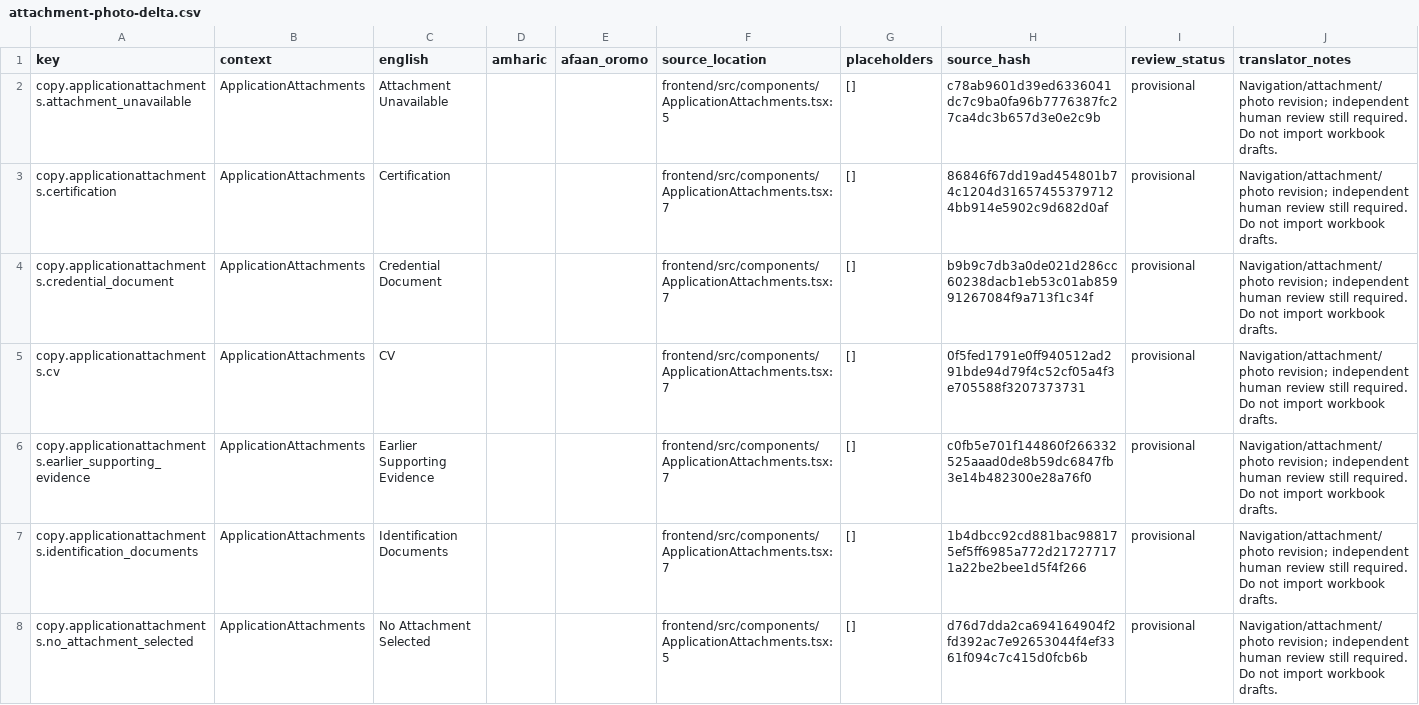
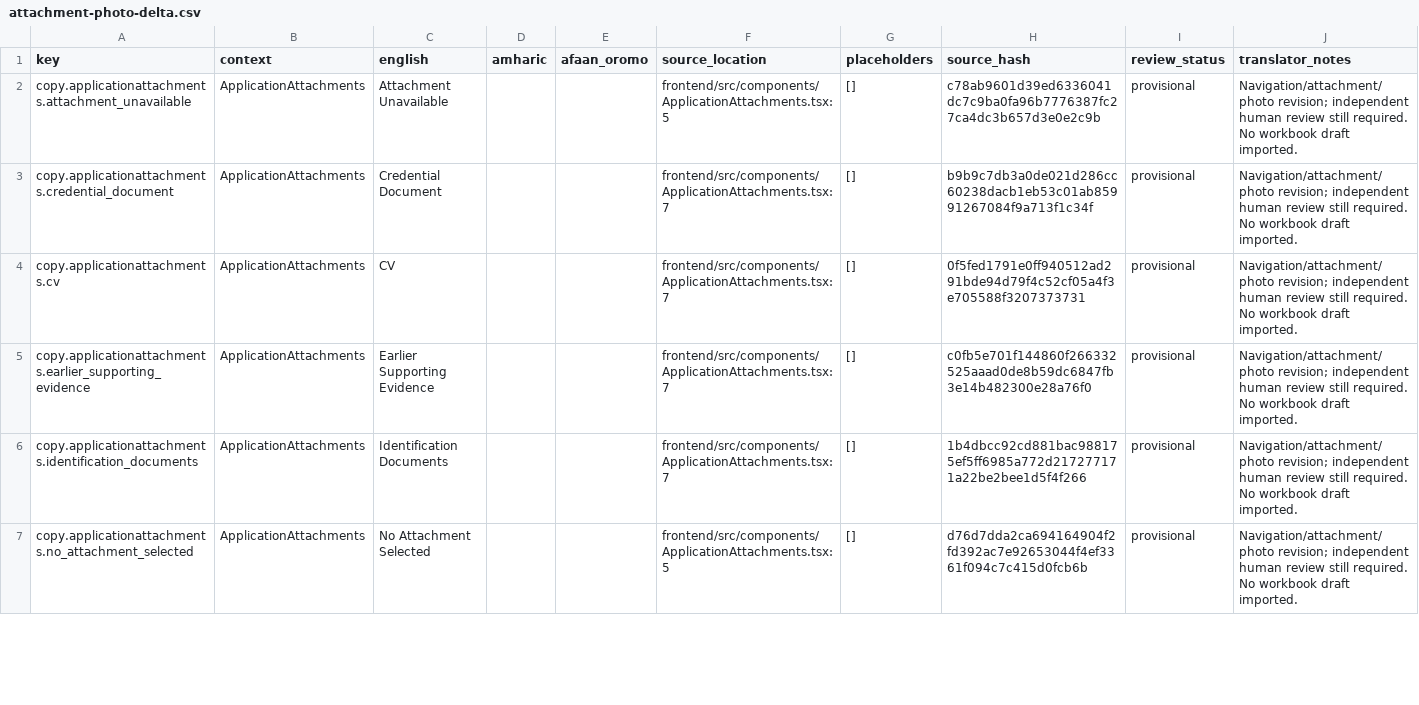
Before and after one commit to natnaelTi/tele-tena, a CSV file: localization/attachment-photo-delta.csv, drawn as a sheet; only a part is shown; the diff covers the shown part only.

```diff
--- a/localization/attachment-photo-delta.csv
+++ b/localization/attachment-photo-delta.csv
@@ -1,8 +1,7 @@
 key,context,english,amharic,afaan_oromo,source_location,placeholders,source_hash,review_status,translator_notes
-copy.applicationattachments.attachment_unavailable,ApplicationAttachments,Attachment Unavailable,,,frontend/src/components/ApplicationAttachments.tsx:5,[],c78ab9601d39ed6336041dc7c9ba0fa96b7776387fc27ca4dc3b657d3e0e2c9b,provisional,Navigation/attachment/photo revision; independent human review still required. Do not import workbook drafts.
-copy.applicationattachments.certification,ApplicationAttachments,Certification,,,frontend/src/components/ApplicationAttachments.tsx:7,[],86846f67dd19ad454801b74c1204d316574553797124bb914e5902c9d682d0af,provisional,Navigation/attachment/photo revision; independent human review still required. Do not import workbook drafts.
-copy.applicationattachments.credential_document,ApplicationAttachments,Credential Document,,,frontend/src/components/ApplicationAttachments.tsx:7,[],b9b9c7db3a0de021d286cc60238dacb1eb53c01ab85991267084f9a713f1c34f,provisional,Navigation/attachment/photo revision; independent human review still required. Do not import workbook drafts.
-copy.applicationattachments.cv,ApplicationAttachments,CV,,,frontend/src/components/ApplicationAttachments.tsx:7,[],0f5fed1791e0ff940512ad291bde94d79f4c52cf05a4f3e705588f3207373731,provisional,Navigation/attachment/photo revision; independent human review still required. Do not import workbook drafts.
-copy.applicationattachments.earlier_supporting_evidence,ApplicationAttachments,Earlier Supporting Evidence,,,frontend/src/components/ApplicationAttachments.tsx:7,[],c0fb5e701f144860f266332525aaad0de8b59dc6847fb3e14b482300e28a76f0,provisional,Navigation/attachment/photo revision; independent human review still required. Do not import workbook drafts.
-copy.applicationattachments.identification_documents,ApplicationAttachments,Identification Documents,,,frontend/src/components/ApplicationAttachments.tsx:7,[],1b4dbcc92cd881bac988175ef5ff6985a772d217277171a22be2bee1d5f4f266,provisional,Navigation/attachment/photo revision; independent human review still required. Do not import workbook drafts.
-copy.applicationattachments.no_attachment_selected,ApplicationAttachments,No Attachment Selected,,,frontend/src/components/ApplicationAttachments.tsx:5,[],d76d7dda2ca694164904f2fd392ac7e92653044f4ef3361f094c7c415d0fcb6b,provisional,Navigation/attachment/photo revision; independent human review still required. Do not import workbook drafts.
+copy.applicationattachments.attachment_unavailable,ApplicationAttachments,Attachment Unavailable,,,frontend/src/components/ApplicationAttachments.tsx:5,[],c78ab9601d39ed6336041dc7c9ba0fa96b7776387fc27ca4dc3b657d3e0e2c9b,provisional,Navigation/attachment/photo revision; independent human review still required. No workbook draft imported.
+copy.applicationattachments.credential_document,ApplicationAttachments,Credential Document,,,frontend/src/components/ApplicationAttachments.tsx:7,[],b9b9c7db3a0de021d286cc60238dacb1eb53c01ab85991267084f9a713f1c34f,provisional,Navigation/attachment/photo revision; independent human review still required. No workbook draft imported.
+copy.applicationattachments.cv,ApplicationAttachments,CV,,,frontend/src/components/ApplicationAttachments.tsx:7,[],0f5fed1791e0ff940512ad291bde94d79f4c52cf05a4f3e705588f3207373731,provisional,Navigation/attachment/photo revision; independent human review still required. No workbook draft imported.
+copy.applicationattachments.earlier_supporting_evidence,ApplicationAttachments,Earlier Supporting Evidence,,,frontend/src/components/ApplicationAttachments.tsx:7,[],c0fb5e701f144860f266332525aaad0de8b59dc6847fb3e14b482300e28a76f0,provisional,Navigation/attachment/photo revision; independent human review still required. No workbook draft imported.
+copy.applicationattachments.identification_documents,ApplicationAttachments,Identification Documents,,,frontend/src/components/ApplicationAttachments.tsx:7,[],1b4dbcc92cd881bac988175ef5ff6985a772d217277171a22be2bee1d5f4f266,provisional,Navigation/attachment/photo revision; independent human review still required. No workbook draft imported.
+copy.applicationattachments.no_attachment_selected,ApplicationAttachments,No Attachment Selected,,,frontend/src/components/ApplicationAttachments.tsx:5,[],d76d7dda2ca694164904f2fd392ac7e92653044f4ef3361f094c7c415d0fcb6b,provisional,Navigation/attachment/photo revision; independent human review still required. No workbook draft imported.
```
Also changed, not shown: 1 added row, 2 removed rows and 32 edited cells elsewhere in this file, 9 other files.
